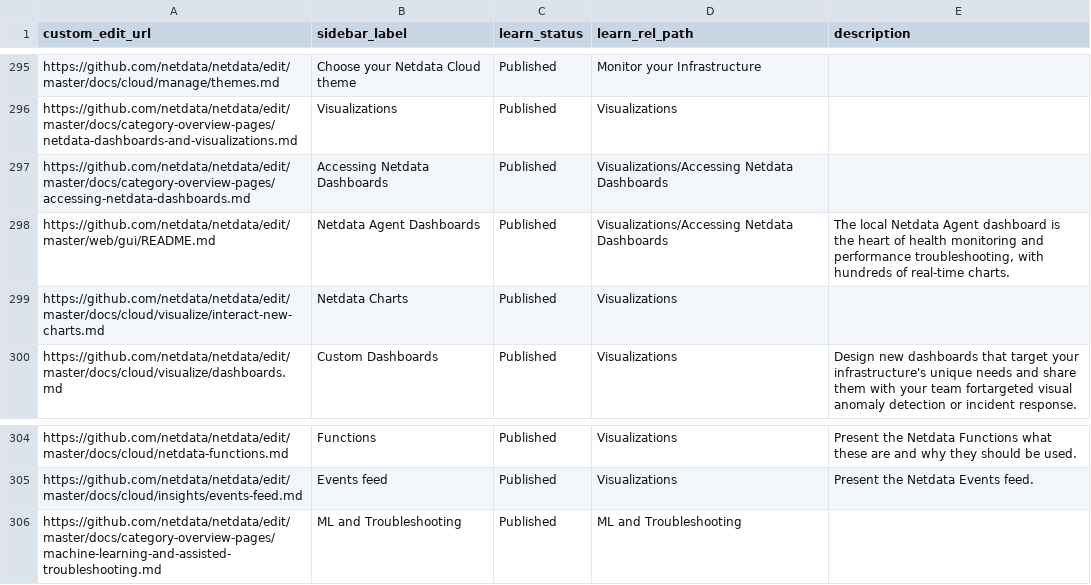
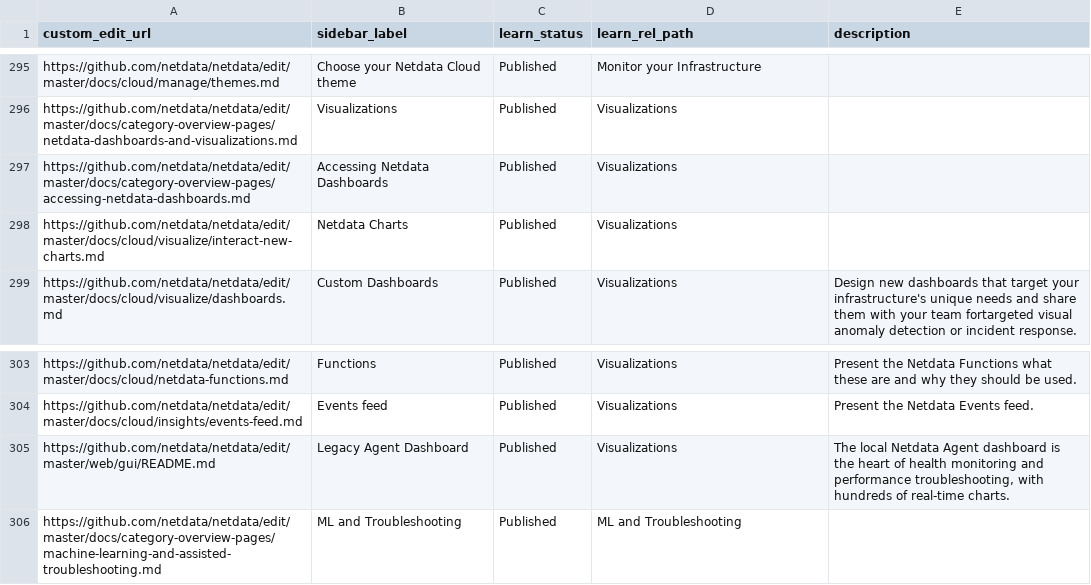
Before and after one commit to netdata/learn, a TSV file: map.tsv, drawn as a sheet; only a part is shown, gaps mark what is left out.

Commit message:
updates to map

```diff
--- a/map.tsv
+++ b/map.tsv
@@ -296,4 +296,3 @@ https://github.com/netdata/netdata/edit/master/docs/cloud/manage/themes.md	Choos
 https://github.com/netdata/netdata/edit/master/docs/category-overview-pages/netdata-dashboards-and-visualizations.md	Visualizations	Published	Visualizations	
-https://github.com/netdata/netdata/edit/master/docs/category-overview-pages/accessing-netdata-dashboards.md	Accessing Netdata Dashboards	Published	Visualizations/Accessing Netdata Dashboards	
-https://github.com/netdata/netdata/edit/master/web/gui/README.md	Netdata Agent Dashboards	Published	Visualizations/Accessing Netdata Dashboards	The local Netdata Agent dashboard is the heart of health monitoring and performance troubleshooting, with hundreds of real-time charts.
+https://github.com/netdata/netdata/edit/master/docs/category-overview-pages/accessing-netdata-dashboards.md	Accessing Netdata Dashboards	Published	Visualizations	
 https://github.com/netdata/netdata/edit/master/docs/cloud/visualize/interact-new-charts.md	Netdata Charts	Published	Visualizations	
@@ -305,2 +304,3 @@ https://github.com/netdata/netdata/edit/master/docs/cloud/netdata-functions.md	F
 https://github.com/netdata/netdata/edit/master/docs/cloud/insights/events-feed.md	Events feed	Published	Visualizations	Present the Netdata Events feed.
+https://github.com/netdata/netdata/edit/master/web/gui/README.md	Legacy Agent Dashboard	Published	Visualizations	The local Netdata Agent dashboard is the heart of health monitoring and performance troubleshooting, with hundreds of real-time charts.
 https://github.com/netdata/netdata/edit/master/docs/category-overview-pages/machine-learning-and-assisted-troubleshooting.md	ML and Troubleshooting	Published	ML and Troubleshooting	
```
